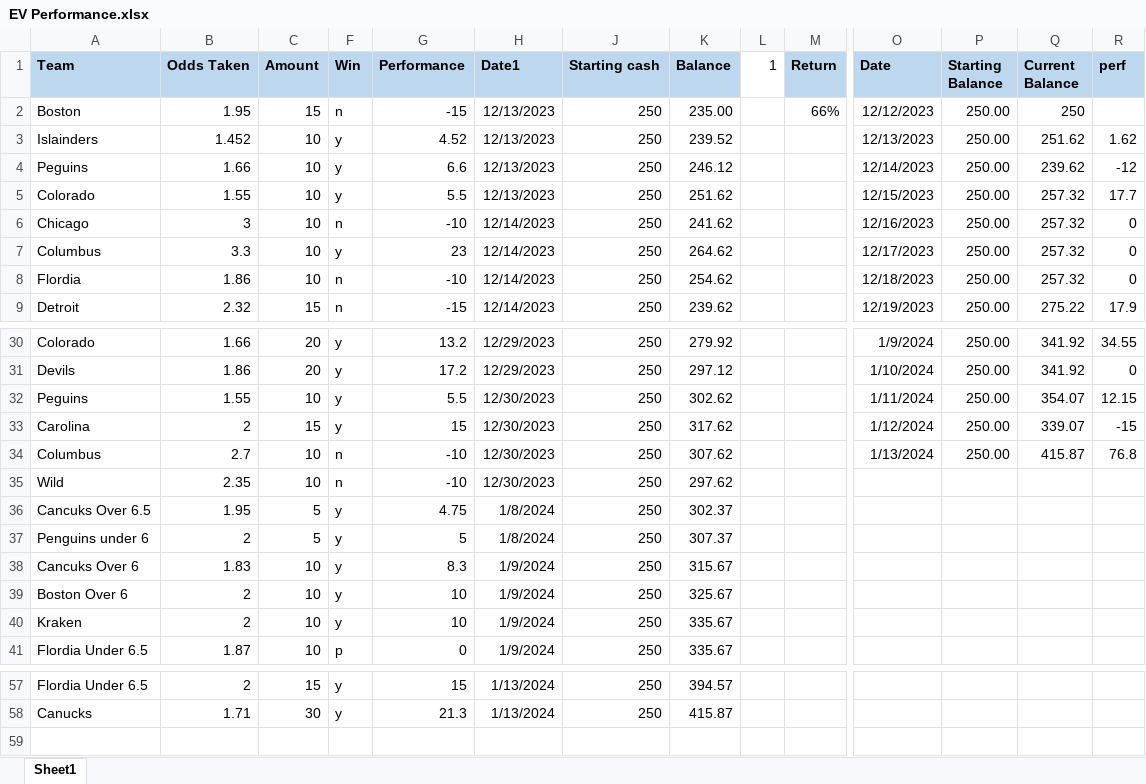
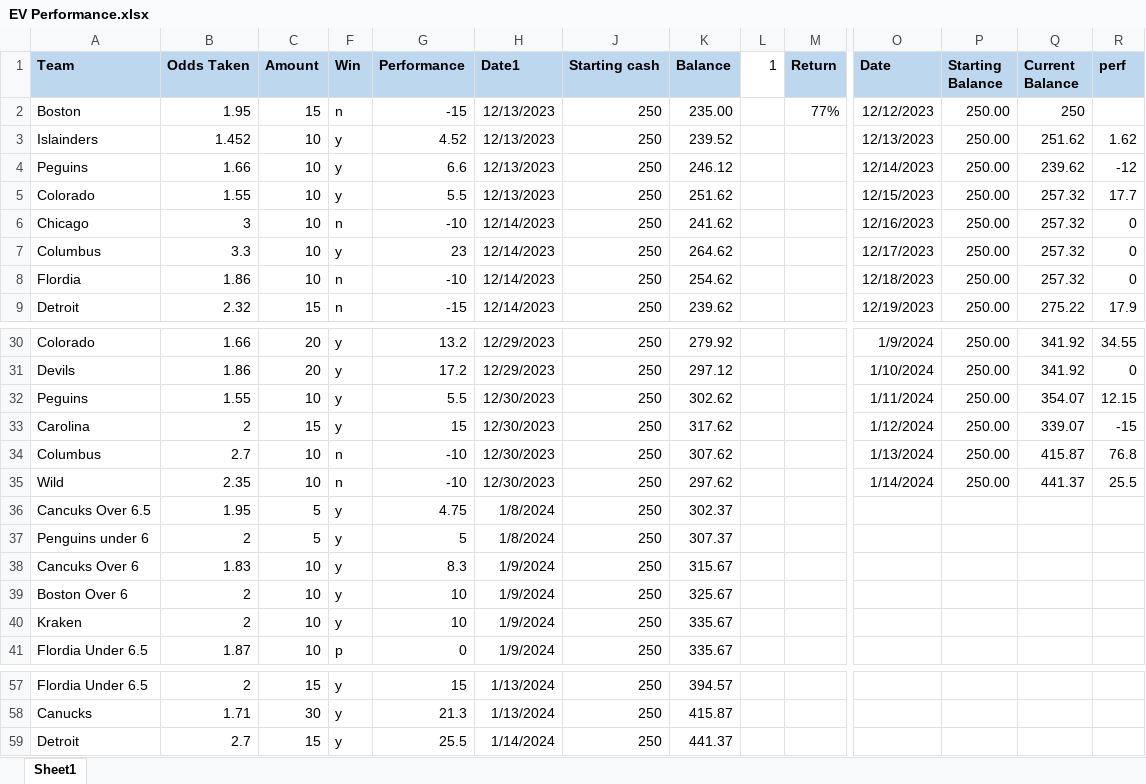
Before and after one commit to TeslaTruther/Hockey-Model, an Excel workbook: EV Performance.xlsx, sheet Sheet1, drawn as a sheet; only a part is shown, gaps mark what is left out; values as stored, in another font and other column widths than the file's, no borders; rows hold the shown columns only; the diff names each change by its address in the sheet, - before the commit and + after, or states it on an @@ line.

```diff
--- a/EV Performance.xlsx (sheet Sheet1)
+++ b/EV Performance.xlsx (sheet Sheet1)
-M2 (Return): 66%
+M2 (Return): 77%
-O35 (Date): (empty)
+O35 (Date): 1/14/2024
-P35 (Starting Balance): (empty)
+P35 (Starting Balance): 250.00
-Q35 (Current Balance): (empty)
+Q35 (Current Balance): 441.37
-R35 (perf): (empty)
+R35 (perf): 25.5
+row 59: Detroit | 2.7 | 15 | y | 25.5 | 1/14/2024 | 250 | 441.37
```
Also changed, not shown: nba.xlsx, 1 other file.
